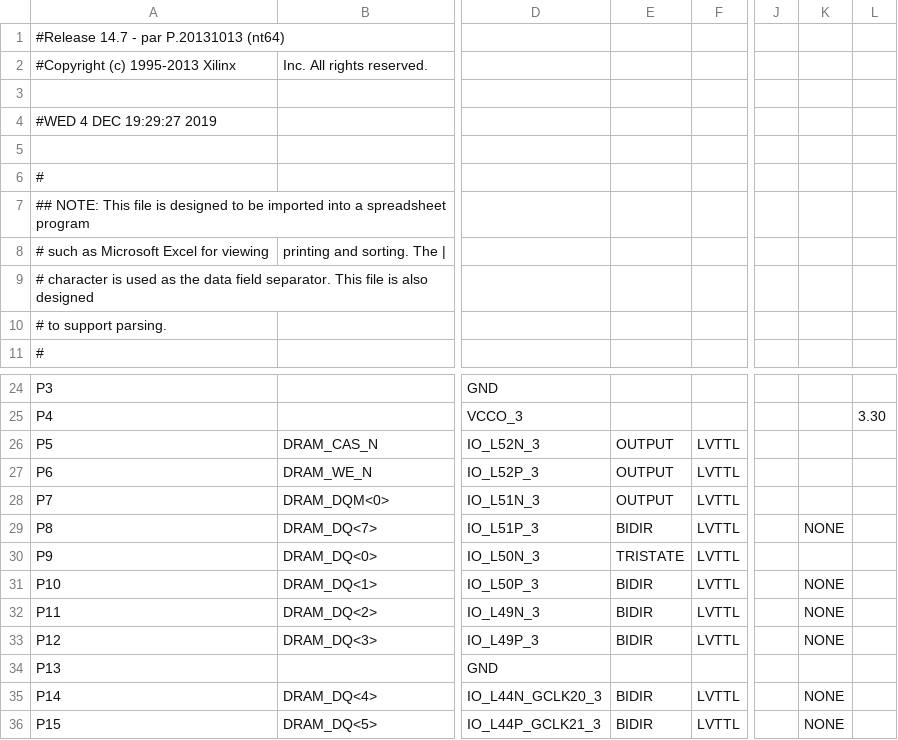
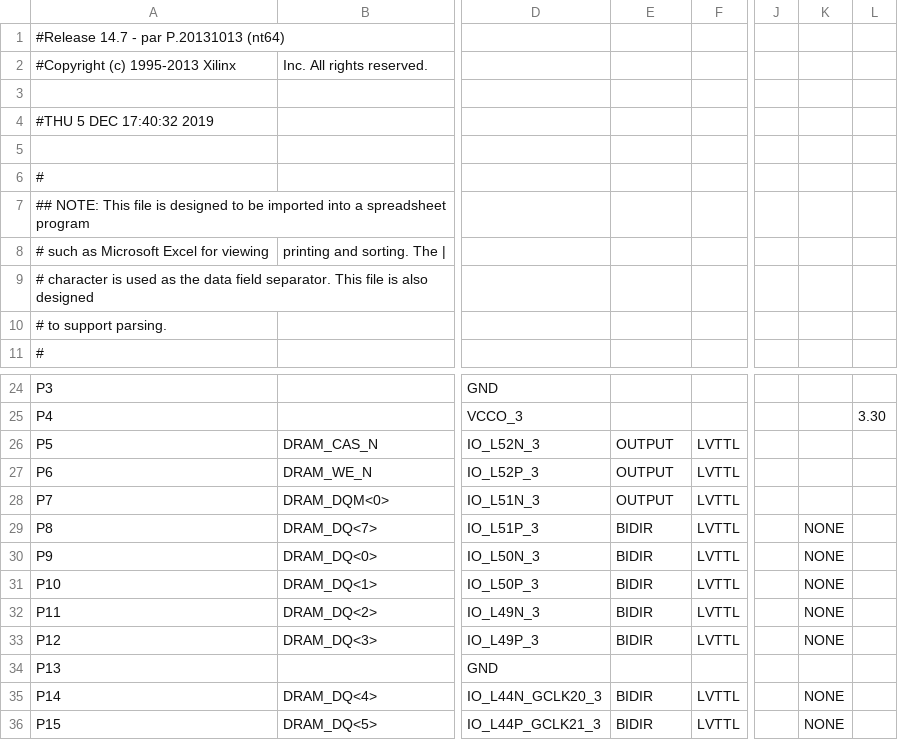
Before and after one commit to UkatIhsoh/Measurement_part, a CSV file: Measurement_pad.csv, drawn as a sheet; only a part is shown, gaps mark what is left out; the diff names each change by its address in the sheet, - before the commit and + after, or states it on an @@ line.

```diff
--- a/Measurement_pad.csv
+++ b/Measurement_pad.csv
-A4: #WED 4 DEC 19:29:27 2019
+A4: #THU 5 DEC 17:40:32 2019
-E30: TRISTATE
+E30: BIDIR
-K30: (empty)
+K30: NONE
```
Also changed, not shown: 45 other files.
